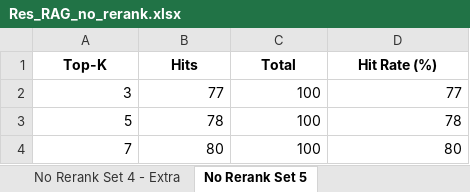
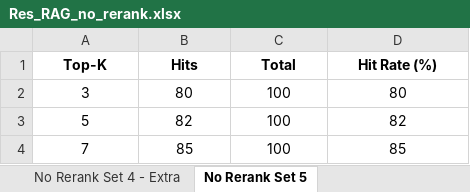
Before and after one commit to fifivon/Thesis_Repo, an Excel workbook: Results/Res_RAG_no_rerank.xlsx, sheet No Rerank Set 5, drawn as a sheet; values as stored, in another font and other column widths than the file's, no borders; the diff names each change by its address in the sheet, - before the commit and + after, or states it on an @@ line.

```diff
--- a/Results/Res_RAG_no_rerank.xlsx (sheet No Rerank Set 5)
+++ b/Results/Res_RAG_no_rerank.xlsx (sheet No Rerank Set 5)
-A2:D4 alignment: right
+A2:D4 alignment: center
-B2 (Hits): 77
+B2 (Hits): 80
-D2 (Hit Rate (%)): 77
+D2 (Hit Rate (%)): 80
-B3 (Hits): 78
+B3 (Hits): 82
-D3 (Hit Rate (%)): 78
+D3 (Hit Rate (%)): 82
-B4 (Hits): 80
+B4 (Hits): 85
-D4 (Hit Rate (%)): 80
+D4 (Hit Rate (%)): 85
```
Also changed, not shown: sheet No Rerank Set 1, sheet No Rerank Set 2, sheet No Rerank Set 3, sheet No Rerank Set 6, sheet No Rerank Set 7, sheet No Rerank Set 8, 13 more sheets, other sheet tabs, Results/Res_LLM_only.xlsx, Results/Res_RAG_citations_rerank.xlsx, 1 other file.
